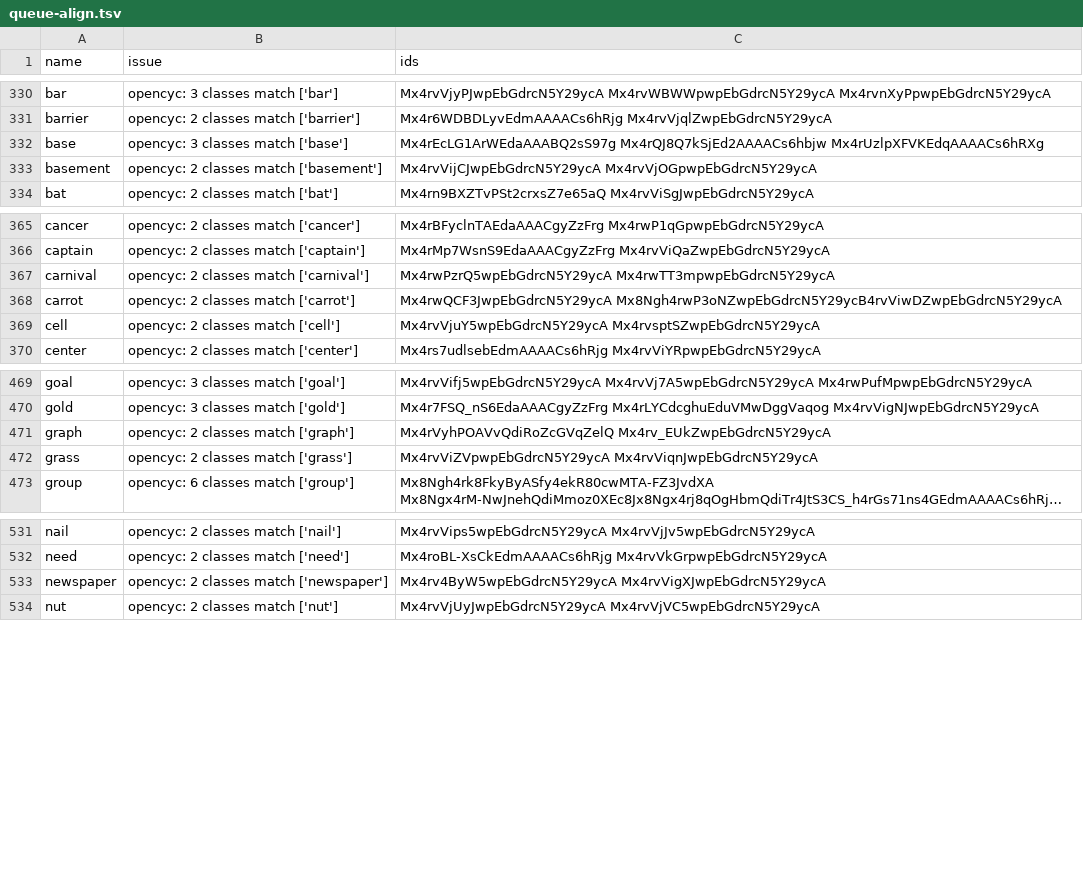
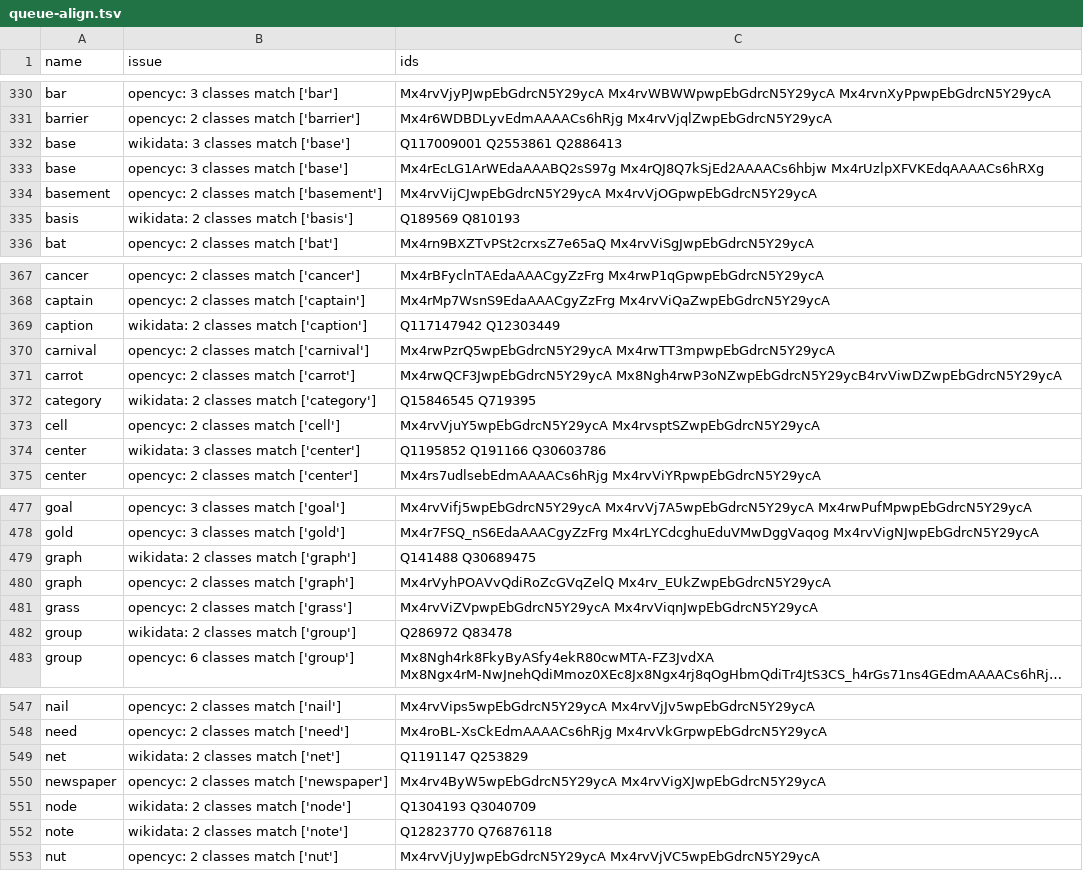
Before and after one commit to petfold/ontodag-core, a TSV file: align/queue-align.tsv, drawn as a sheet; only a part is shown, gaps mark what is left out; long unchanged cells end in …; the diff covers the shown part only; the diff names each change by its address in the sheet, - before the commit and + after, or states it on an @@ line.

```diff
--- a/align/queue-align.tsv
+++ b/align/queue-align.tsv
+row 332: base | wikidata: 3 classes match ['base'] | Q117009001 Q2553861 Q2886413
+row 335: basis | wikidata: 2 classes match ['basis'] | Q189569 Q810193
+row 369: caption | wikidata: 2 classes match ['caption'] | Q117147942 Q12303449
+row 372: category | wikidata: 2 classes match ['category'] | Q15846545 Q719395
+row 374: center | wikidata: 3 classes match ['center'] | Q1195852 Q191166 Q30603786
+row 479: graph | wikidata: 2 classes match ['graph'] | Q141488 Q30689475
+row 482: group | wikidata: 2 classes match ['group'] | Q286972 Q83478
+row 549: net | wikidata: 2 classes match ['net'] | Q1191147 Q253829
+row 551: node | wikidata: 2 classes match ['node'] | Q1304193 Q3040709
+row 552: note | wikidata: 2 classes match ['note'] | Q12823770 Q76876118
```
Also changed, not shown: 17 added rows elsewhere in this file, align/concepts.tsv, packs/mathematics/align/overrides.tsv, 8 other files.
